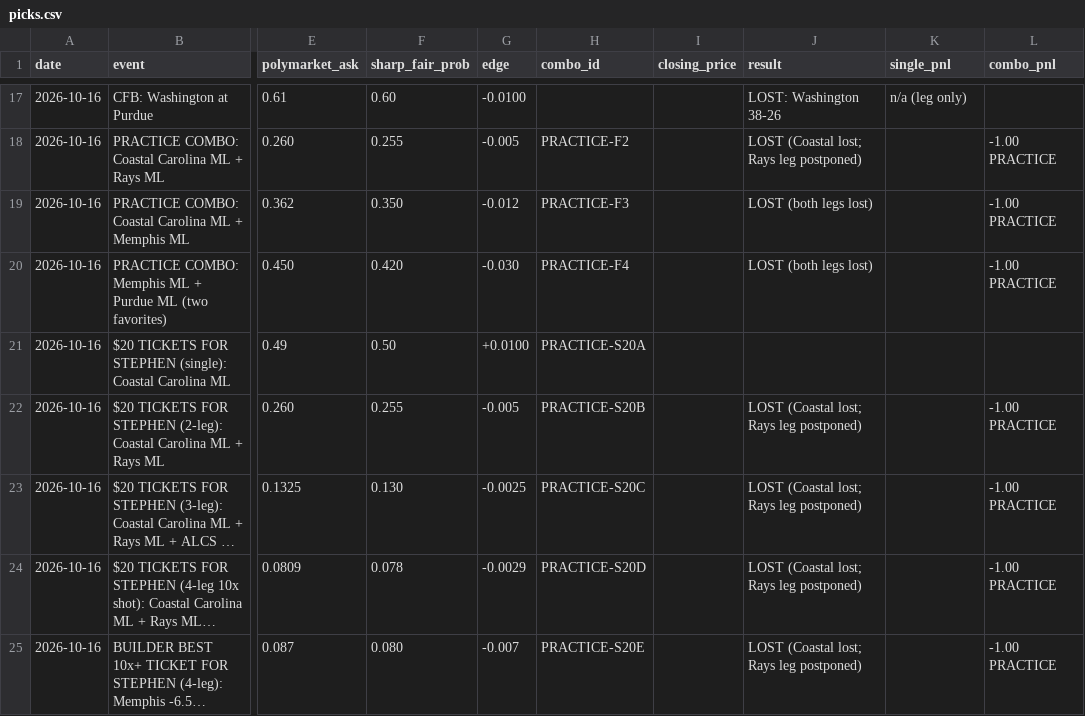
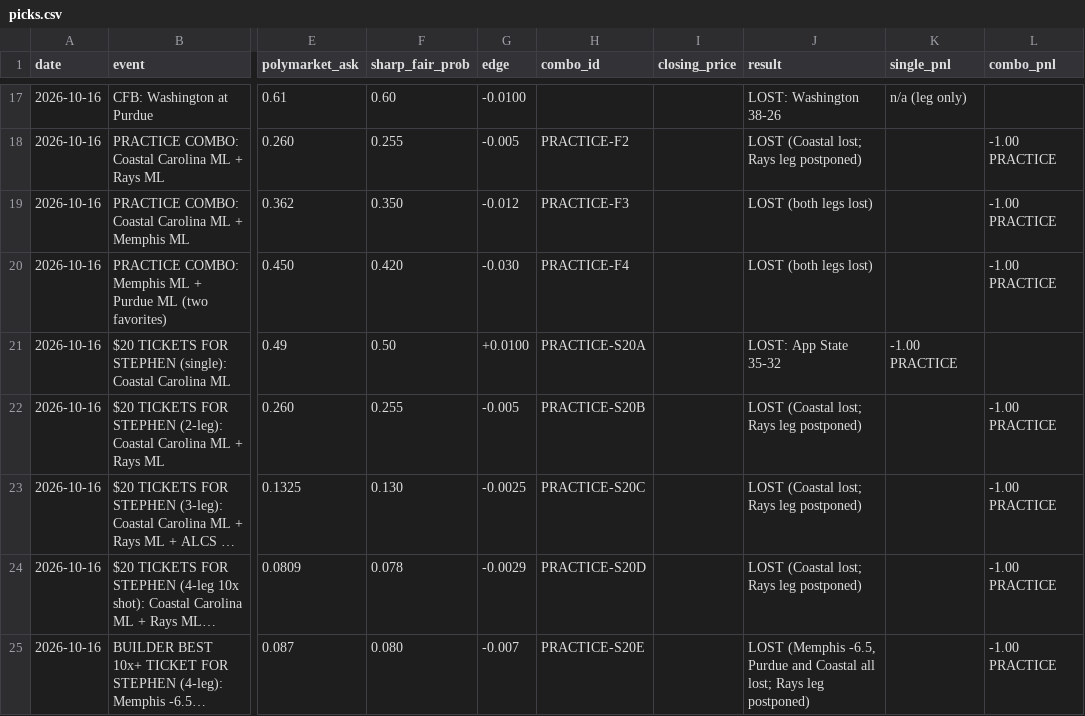
Before and after one commit to stephenahl/tradesheets-network, a CSV file: polymarket/combos/picks.csv, drawn as a sheet; only a part is shown, gaps mark what is left out; long unchanged cells end in …; the diff names each change by its address in the sheet, - before the commit and + after, or states it on an @@ line.

```diff
--- a/polymarket/combos/picks.csv
+++ b/polymarket/combos/picks.csv
-J21 (result): (empty)
+J21 (result): LOST: App State 35-32
-K21 (single_pnl): (empty)
+K21 (single_pnl): -1.00 PRACTICE
-J25 (result): LOST (Coastal lost; Rays…
+J25 (result): LOST (Memphis -6.5, Purdue and Coastal all lost; Rays…
```
Also changed, not shown: 1 other file.
